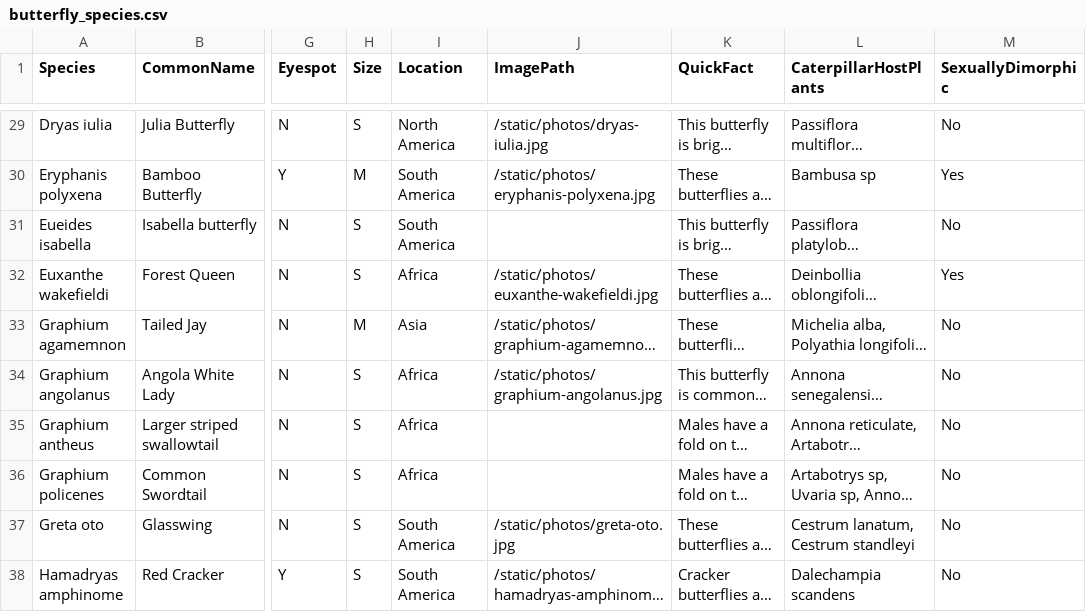
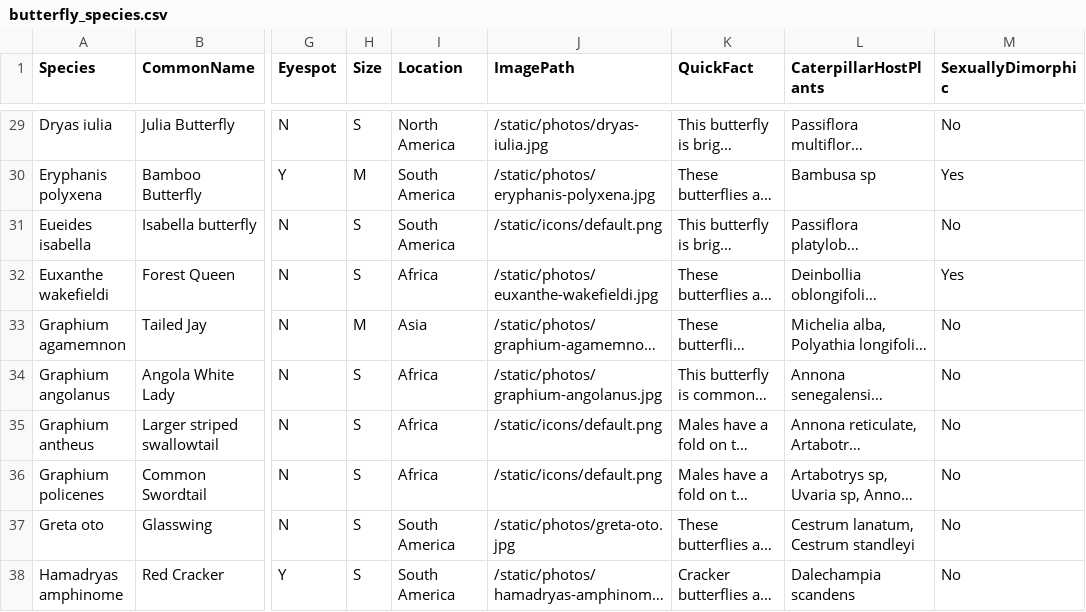
Before and after one commit to johncaseyjones1/thanksgivingpoint-butterflies, a CSV file: src/server/public/butterfly_species/butterfly_species.csv, drawn as a sheet; only a part is shown, gaps mark what is left out; long unchanged cells end in …; the diff covers the shown part only; the diff names each change by its address in the sheet, - before the commit and + after, or states it on an @@ line.

Commit message:
Implemented default butterfly image as well as passing of butterfly data to the individual species page

```diff
--- a/src/server/public/butterfly_species/butterfly_species.csv
+++ b/src/server/public/butterfly_species/butterfly_species.csv
-J31 (ImagePath): (empty)
+J31 (ImagePath): /static/icons/default.png
-J35:J36 (ImagePath): (empty)
+J35:J36 (ImagePath): /static/icons/default.png
```
Also changed, not shown: 1 added row, 1 removed row and 25 edited cells elsewhere in this file, 9 other files.
